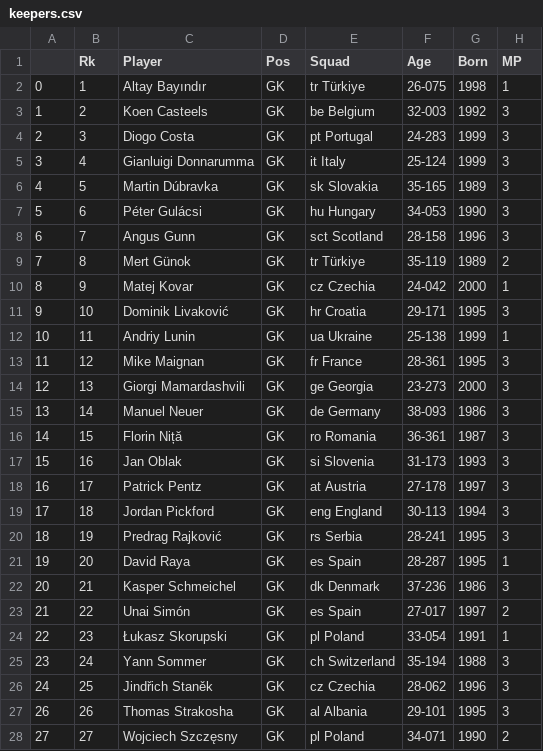
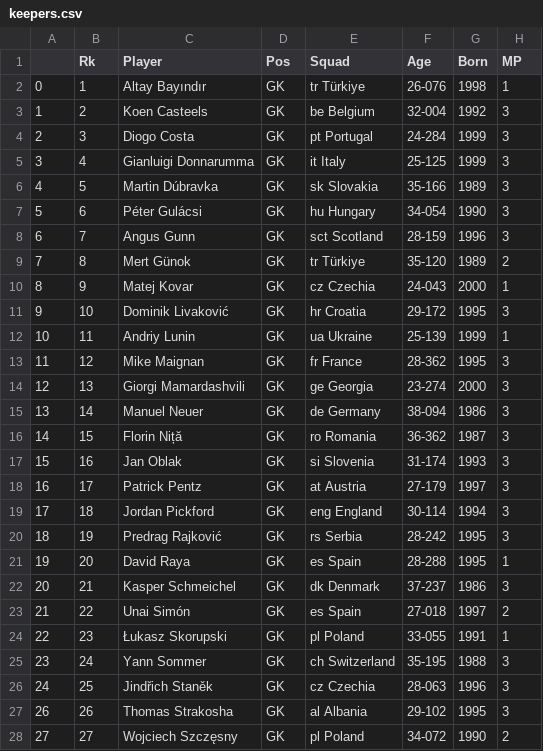
Before and after one commit to aashishops/Euros-Footistics, a CSV file: Players data/keepers.csv, drawn as a sheet; only a part is shown; the diff covers the shown part only; the diff names each change by its address in the sheet, - before the commit and + after, or states it on an @@ line.

```diff
--- a/Players data/keepers.csv
+++ b/Players data/keepers.csv
-F2 (Age): 26-075
+F2 (Age): 26-076
-F3 (Age): 32-003
+F3 (Age): 32-004
-F4 (Age): 24-283
+F4 (Age): 24-284
-F5 (Age): 25-124
+F5 (Age): 25-125
-F6 (Age): 35-165
+F6 (Age): 35-166
-F7 (Age): 34-053
+F7 (Age): 34-054
-F8 (Age): 28-158
+F8 (Age): 28-159
-F9 (Age): 35-119
+F9 (Age): 35-120
-F10 (Age): 24-042
+F10 (Age): 24-043
-F11 (Age): 29-171
+F11 (Age): 29-172
-F12 (Age): 25-138
+F12 (Age): 25-139
-F13 (Age): 28-361
+F13 (Age): 28-362
-F14 (Age): 23-273
+F14 (Age): 23-274
-F15 (Age): 38-093
+F15 (Age): 38-094
-F16 (Age): 36-361
+F16 (Age): 36-362
-F17 (Age): 31-173
+F17 (Age): 31-174
-F18 (Age): 27-178
+F18 (Age): 27-179
-F19 (Age): 30-113
+F19 (Age): 30-114
-F20 (Age): 28-241
+F20 (Age): 28-242
-F21 (Age): 28-287
+F21 (Age): 28-288
-F22 (Age): 37-236
+F22 (Age): 37-237
-F23 (Age): 27-017
+F23 (Age): 27-018
-F24 (Age): 33-054
+F24 (Age): 33-055
-F25 (Age): 35-194
+F25 (Age): 35-195
-F26 (Age): 28-062
+F26 (Age): 28-063
-F27 (Age): 29-101
+F27 (Age): 29-102
-F28 (Age): 34-071
+F28 (Age): 34-072
```
Also changed, not shown: 2 edited cells elsewhere in this file, Players data/defense.csv, Players data/gca.csv, 8 other files.
